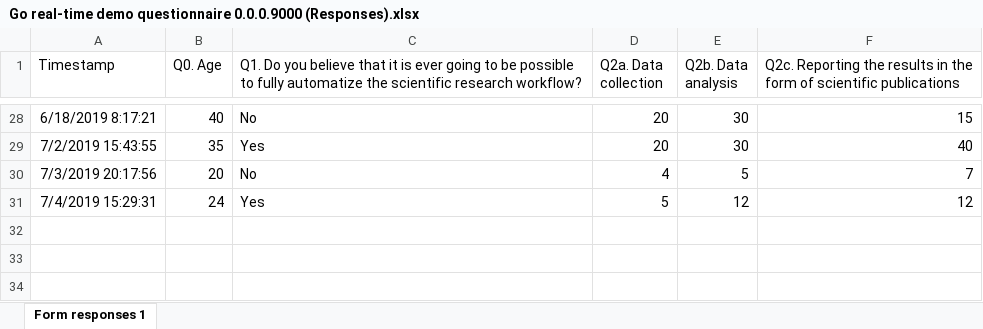
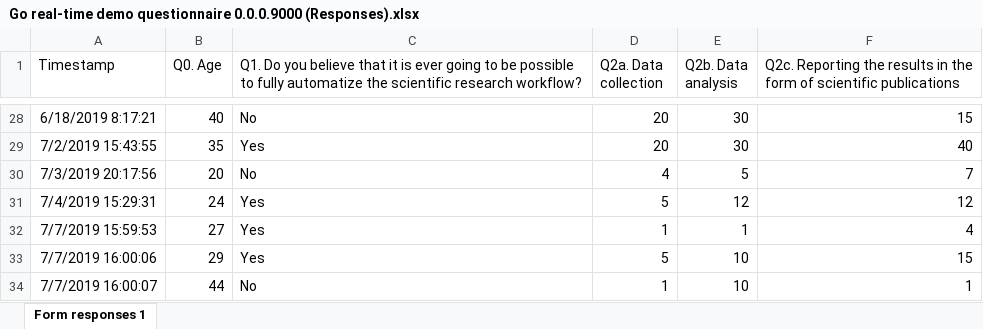
Before and after one commit to kekecsz/Direct_deposition_test, an Excel workbook: gdrive/Go_real_time_data/Go real-time demo questionnaire 0.0.0.9000 (Responses).xlsx, sheet Form responses 1, drawn as a sheet; only a part is shown, gaps mark what is left out; values as stored, in another font and other column widths than the file's, no borders; charts and pictures not drawn; the diff names each change by its address in the sheet, - before the commit and + after, or states it on an @@ line.

Commit message:
Scheduled update Sun Jul  7 14:01:01 UTC 2019

```diff
--- a/gdrive/Go_real_time_data/Go real-time demo questionnaire 0.0.0.9000 (Responses).xlsx (sheet Form responses 1)
+++ b/gdrive/Go_real_time_data/Go real-time demo questionnaire 0.0.0.9000 (Responses).xlsx (sheet Form responses 1)
+row 32: 7/7/2019 15:59:53 | 27 | Yes | 1 | 1 | 4
+row 33: 7/7/2019 16:00:06 | 29 | Yes | 5 | 10 | 15
+row 34: 7/7/2019 16:00:07 | 44 | No | 1 | 10 | 1
```
